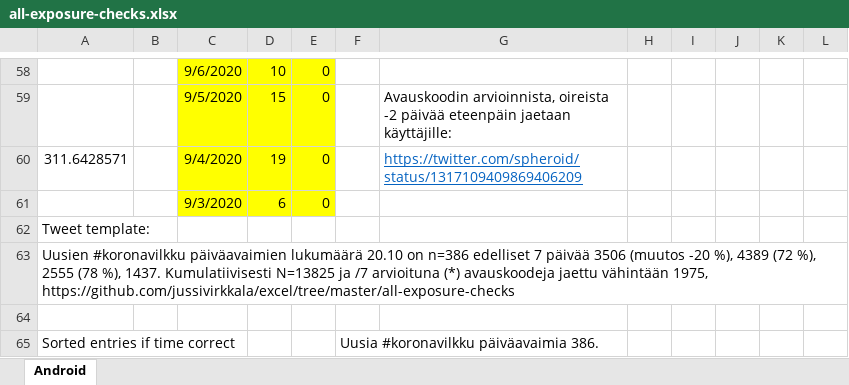
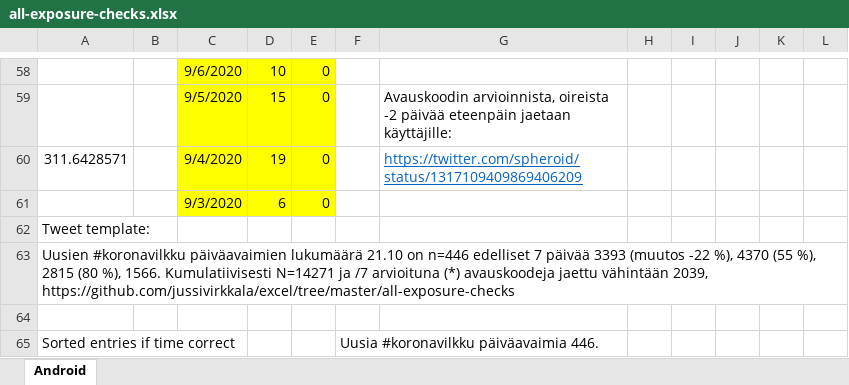
Before and after one commit to jussivirkkala/Excel, an Excel workbook: all-exposure-checks/all-exposure-checks.xlsx, sheet Android, drawn as a sheet; only a part is shown, gaps mark what is left out; values as stored, in another font and other column widths than the file's, no borders; charts and pictures not drawn; the diff covers the shown part only; the diff names each change by its address in the sheet, - before the commit and + after, or states it on an @@ line.

Commit message:
Update all-exposure-checks.xlsx

```diff
--- a/all-exposure-checks/all-exposure-checks.xlsx (sheet Android)
+++ b/all-exposure-checks/all-exposure-checks.xlsx (sheet Android)
-A63: …päiväavaimien lukumäärä 20.10 on n=386 edelliset 7 päivää 3506 (muutos -20 %), 4389 (72 %), 2555 (78 %), 1437. Kumulatiivisesti N=13825 ja /7 arvioituna (*) avauskoodeja jaettu vähintään 1975, https://github.com/jussivirkkala/excel/tree/master/all-exposure-checks
+A63: …päiväavaimien lukumäärä 21.10 on n=446 edelliset 7 päivää 3393 (muutos -22 %), 4370 (55 %), 2815 (80 %), 1566. Kumulatiivisesti N=14271 ja /7 arvioituna (*) avauskoodeja jaettu vähintään 2039, https://github.com/jussivirkkala/excel/tree/master/all-exposure-checks
-F65: Uusia #koronavilkku päiväavaimia 386.
+F65: Uusia #koronavilkku päiväavaimia 446.
```
Also changed, not shown: 9 added rows, 9 removed rows and 44 edited cells elsewhere in this sheet, formulas that keep their value, charts or pictures.
